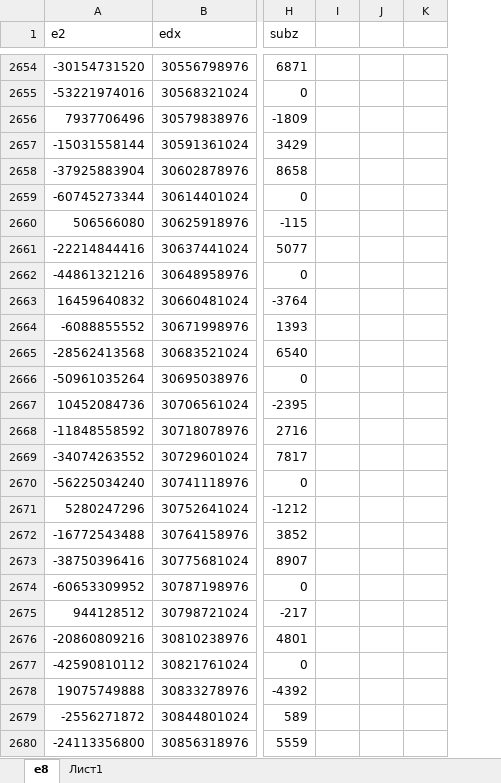
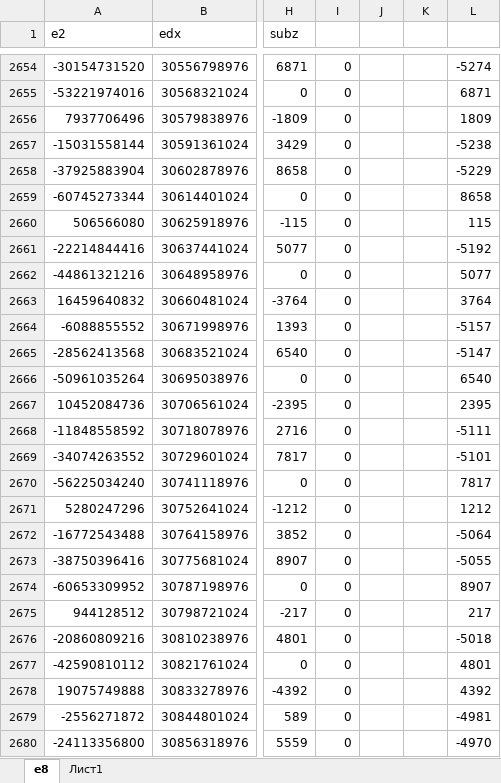
Before and after one commit to svaft/efeed, an Excel workbook: e8.xlsx, sheet e8, drawn as a sheet; only a part is shown, gaps mark what is left out; values as stored, in another font and other column widths than the file's, no borders; charts and pictures not drawn; removed rows and columns are numbered as before the commit, all else as after; the diff covers the shown part only; the diff names each change by its address in the sheet, - before the commit and + after, or states it on an @@ line.

```diff
--- a/e8.xlsx (sheet e8)
+++ b/e8.xlsx (sheet e8)
-column K, empty
+column K, empty
+column L, rows 2654-2680: -5274 | 6871 | 1809 | -5238 | -5229 | 8658 | 115 | -5192 | 5077 | 3764 | -5157 | -5147 | 6540 | 2395 | -5111 | -5101 | 7817 | 1212 | -5064 | -5055 | 8907 | 217 | -5018 | 4801 | 4392 | -4981 | -4970
-I2654:I2680: (empty)
+I2654:I2680: 0
```
Also changed, not shown: 1938 edited cells and cell formats elsewhere in this sheet, formulas that keep their value, charts or pictures.
